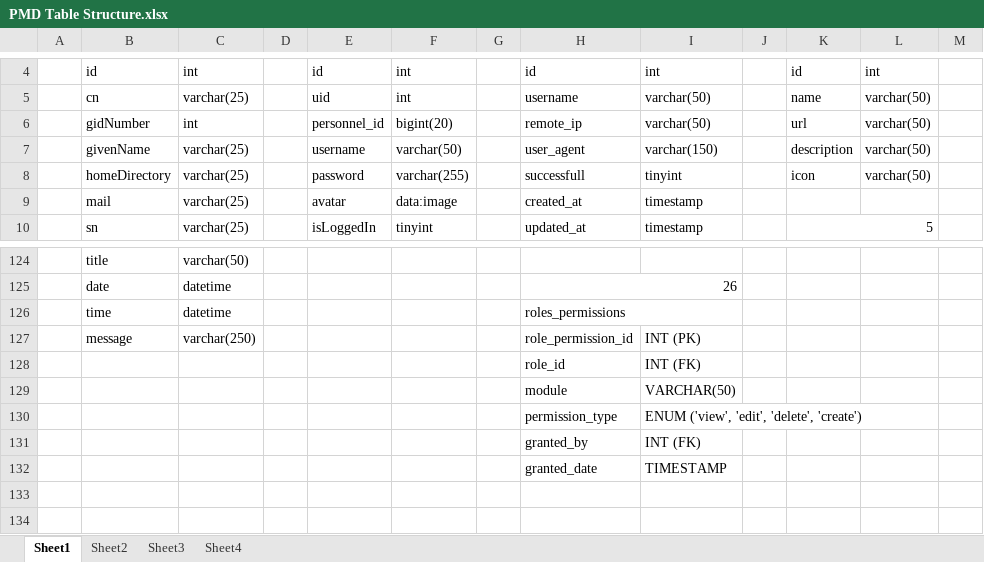
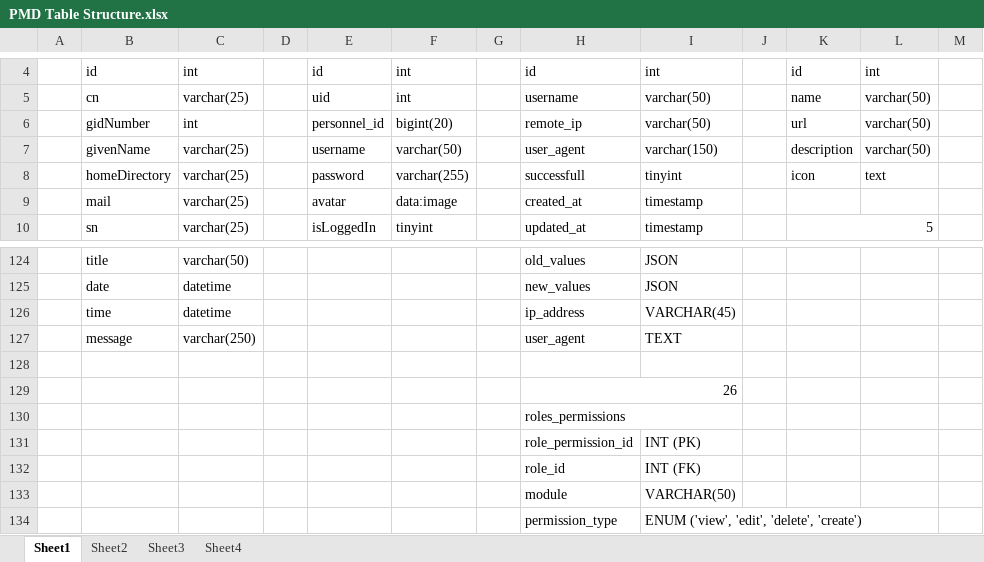
Before and after one commit to felixparejapmdit/inc_dashboard, an Excel workbook: documentation/PMD Table Structure.xlsx, sheet Sheet1, drawn as a sheet; only a part is shown, gaps mark what is left out; the shorter side is filled out with more unchanged rows; values as stored, in another font and other column widths than the file's, no cell formats; removed rows and columns are numbered as before the commit, all else as after; the diff covers the shown part only; the diff names each change by its address in the sheet, - before the commit and + after, or states it on an @@ line.

```diff
--- a/documentation/PMD Table Structure.xlsx (sheet Sheet1)
+++ b/documentation/PMD Table Structure.xlsx (sheet Sheet1)
-L8: varchar(50)
+L8: text
-H124: (empty)
+H124: old_values
-I124:I125: (empty)
+I124:I125: JSON
-H125: 26
+H125: new_values
-H125:I125 merged
-H126: roles_permissions
+H126: ip_address
-H126:I126 merged
-I126: (empty)
+I126: VARCHAR(45)
-H127: role_permission_id
+H127: user_agent
-I127: INT (PK)
+I127: TEXT
+row 128: (empty)
+row 129:  |  |  |  |  |  |  | 26
+row 130:  |  |  |  |  |  |  | roles_permissions
+row 131:  |  |  |  |  |  |  | role_permission_id | INT (PK)
```
Also changed, not shown: 8 added rows, 8 removed rows, 70 edited cells and merged cells elsewhere in this sheet, cell formats, 17 other files.
